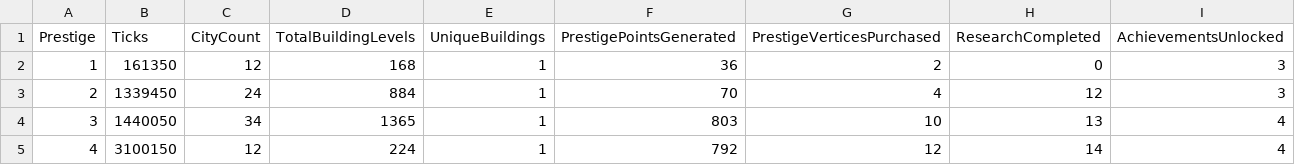
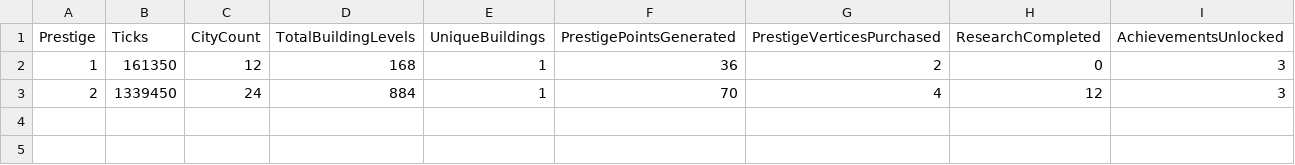
Before and after one commit to Danakh/SettlersOfIdlestan, a CSV file: SOITests/saves/run_current.csv, drawn as a sheet; the diff names each change by its address in the sheet, - before the commit and + after, or states it on an @@ line.

```diff
--- a/SOITests/saves/run_current.csv
+++ b/SOITests/saves/run_current.csv
-row 4: 3 | 1440050 | 34 | 1365 | 1 | 803 | 10 | 13 | 4
-row 5: 4 | 3100150 | 12 | 224 | 1 | 792 | 12 | 14 | 4
```
Also changed, not shown: 8 other files.
